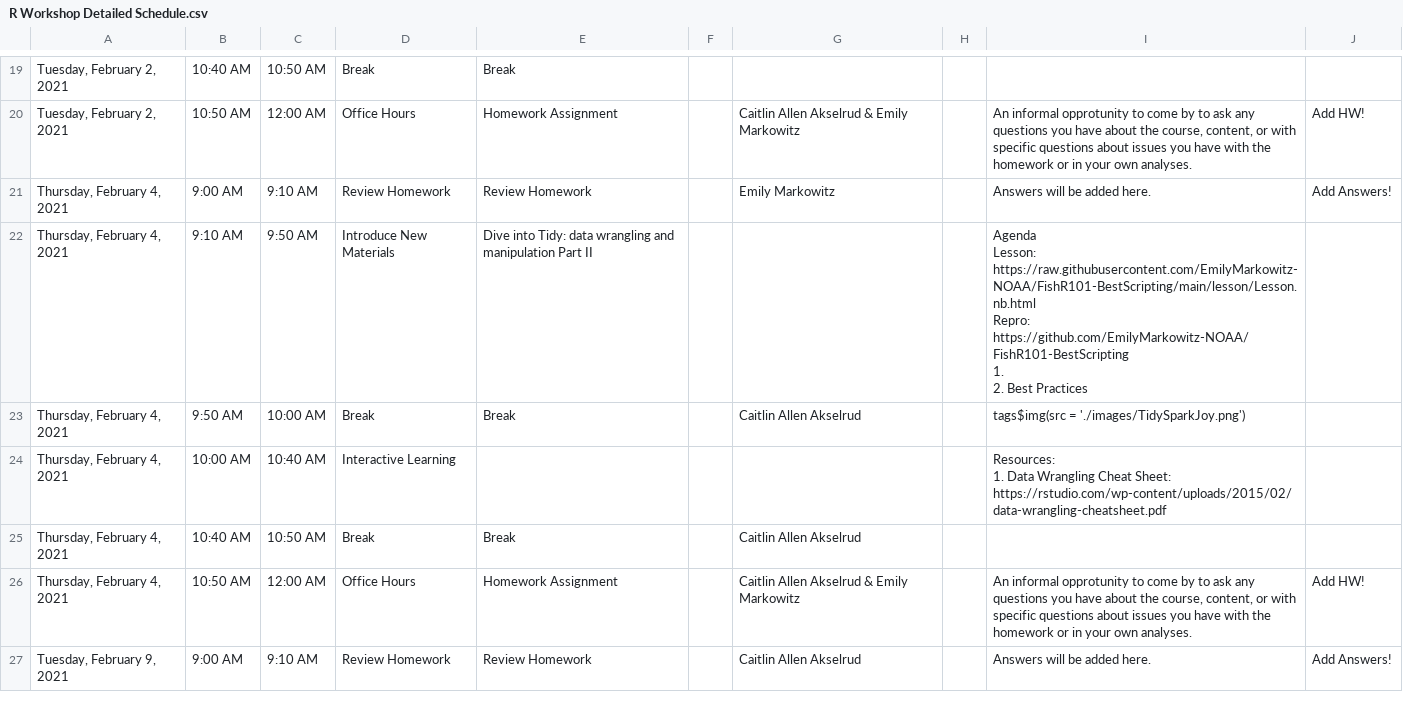
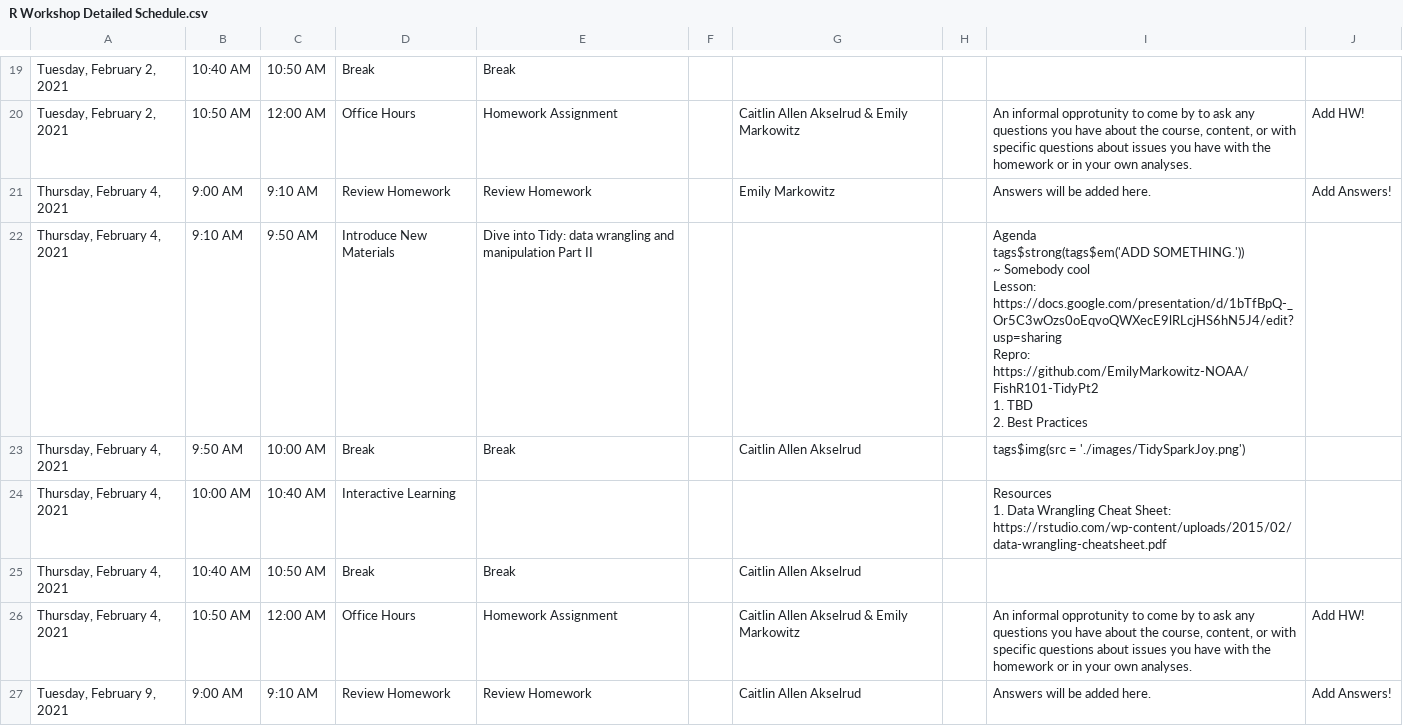
Before and after one commit to EmilyMarkowitz-NOAA/FishR101, a CSV file: R Workshop Detailed Schedule.csv, drawn as a sheet; only a part is shown, gaps mark what is left out; ↵ is a line break in a cell; the diff covers the shown part only; the diff names each change by its address in the sheet, - before the commit and + after, or states it on an @@ line.

```diff
--- a/R Workshop Detailed Schedule.csv
+++ b/R Workshop Detailed Schedule.csv
-I22: Agenda ↵ Lesson: https://raw.githubusercontent.com/EmilyMarkowitz-NOAA/FishR101-BestScripting/main/lesson/Lesson.nb.html ↵ Repro: https://github.com/EmilyMarkowitz-NOAA/FishR101-BestScripting ↵ 1. ↵ 2. Best…
+I22: Agenda ↵ tags$strong(tags$em('ADD SOMETHING.')) ↵ ~ Somebody cool ↵ Lesson: https://docs.google.com/presentation/d/1bTfBpQ-_Or5C3wOzs0oEqvoQWXecE9lRLcjHS6hN5J4/edit?usp=sharing ↵ Repro: https://github.com/EmilyMarkowitz-NOAA/FishR101-TidyPt2 ↵ 1. TBD ↵ 2. Best…
-I24: Resources: ↵ 1. Data…
+I24: Resources ↵ 1. Data…
```
Also changed, not shown: 21 edited cells elsewhere in this file, 7 other files.
